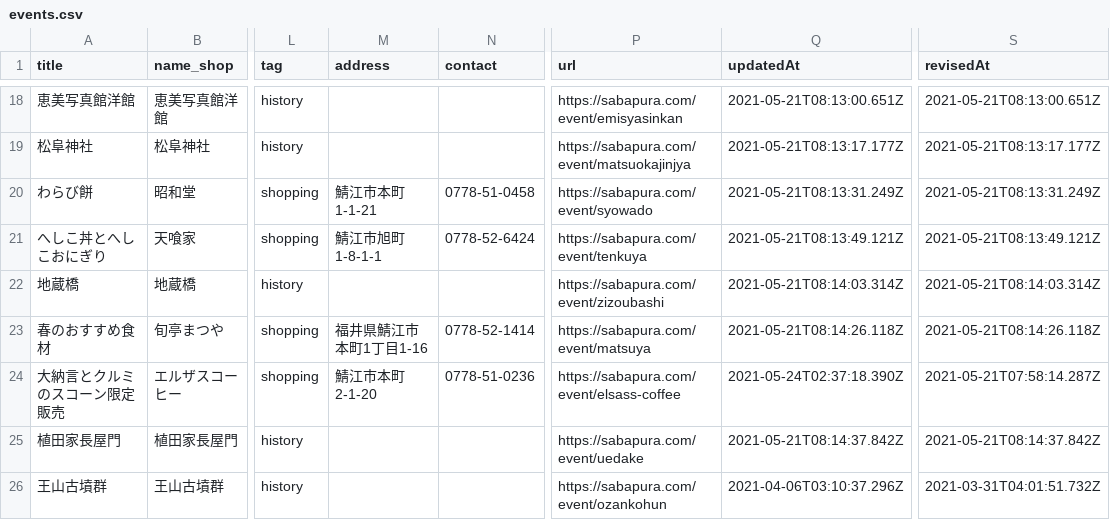
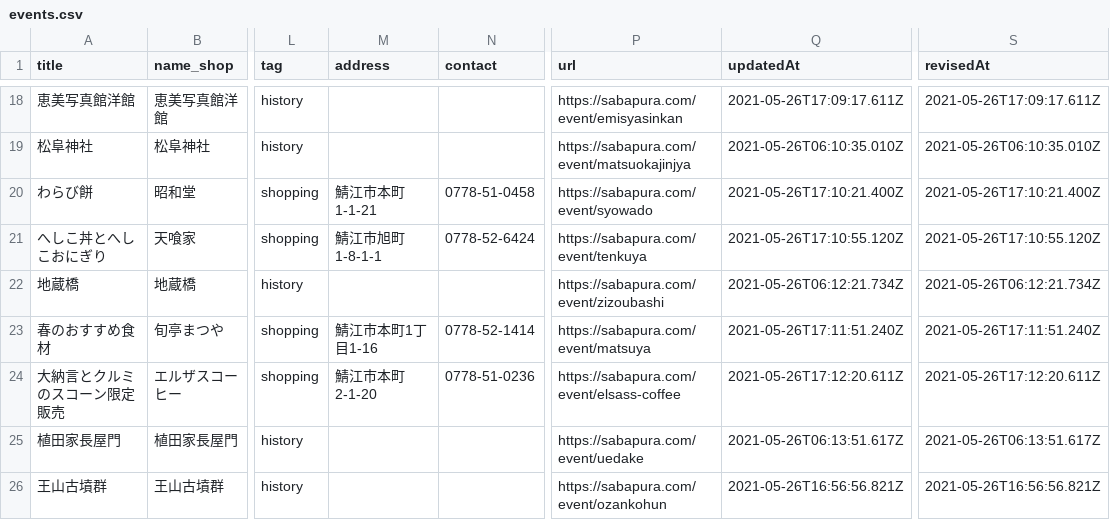
Before and after one commit to code4sabae/sabapura-map, a CSV file: events.csv, drawn as a sheet; only a part is shown, gaps mark what is left out; the diff covers the shown part only; the diff names each change by its address in the sheet, - before the commit and + after, or states it on an @@ line.

```diff
--- a/events.csv
+++ b/events.csv
-Q18 (updatedAt): 2021-05-21T08:13:00.651Z
+Q18 (updatedAt): 2021-05-26T17:09:17.611Z
-S18 (revisedAt): 2021-05-21T08:13:00.651Z
+S18 (revisedAt): 2021-05-26T17:09:17.611Z
-Q19 (updatedAt): 2021-05-21T08:13:17.177Z
+Q19 (updatedAt): 2021-05-26T06:10:35.010Z
-S19 (revisedAt): 2021-05-21T08:13:17.177Z
+S19 (revisedAt): 2021-05-26T06:10:35.010Z
-Q20 (updatedAt): 2021-05-21T08:13:31.249Z
+Q20 (updatedAt): 2021-05-26T17:10:21.400Z
-S20 (revisedAt): 2021-05-21T08:13:31.249Z
+S20 (revisedAt): 2021-05-26T17:10:21.400Z
-Q21 (updatedAt): 2021-05-21T08:13:49.121Z
+Q21 (updatedAt): 2021-05-26T17:10:55.120Z
-S21 (revisedAt): 2021-05-21T08:13:49.121Z
+S21 (revisedAt): 2021-05-26T17:10:55.120Z
-Q22 (updatedAt): 2021-05-21T08:14:03.314Z
+Q22 (updatedAt): 2021-05-26T06:12:21.734Z
-S22 (revisedAt): 2021-05-21T08:14:03.314Z
+S22 (revisedAt): 2021-05-26T06:12:21.734Z
-M23 (address): 福井県鯖江市本町1丁目1-16
+M23 (address): 鯖江市本町1丁目1-16
-Q23 (updatedAt): 2021-05-21T08:14:26.118Z
+Q23 (updatedAt): 2021-05-26T17:11:51.240Z
-S23 (revisedAt): 2021-05-21T08:14:26.118Z
+S23 (revisedAt): 2021-05-26T17:11:51.240Z
-Q24 (updatedAt): 2021-05-24T02:37:18.390Z
+Q24 (updatedAt): 2021-05-26T17:12:20.611Z
-S24 (revisedAt): 2021-05-21T07:58:14.287Z
+S24 (revisedAt): 2021-05-26T17:12:20.611Z
-Q25 (updatedAt): 2021-05-21T08:14:37.842Z
+Q25 (updatedAt): 2021-05-26T06:13:51.617Z
-S25 (revisedAt): 2021-05-21T08:14:37.842Z
+S25 (revisedAt): 2021-05-26T06:13:51.617Z
-Q26 (updatedAt): 2021-04-06T03:10:37.296Z
+Q26 (updatedAt): 2021-05-26T16:56:56.821Z
-S26 (revisedAt): 2021-03-31T04:01:51.732Z
+S26 (revisedAt): 2021-05-26T16:56:56.821Z
```
Also changed, not shown: 32 edited cells elsewhere in this file, 1 other file.
